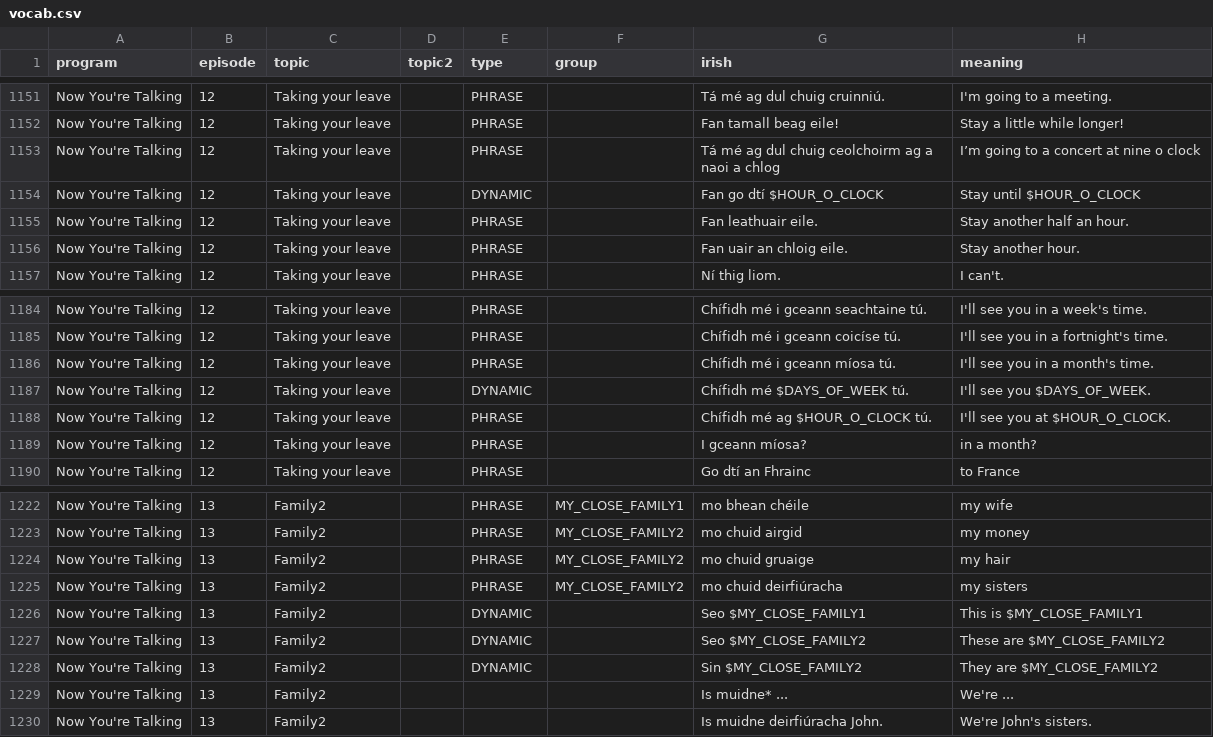
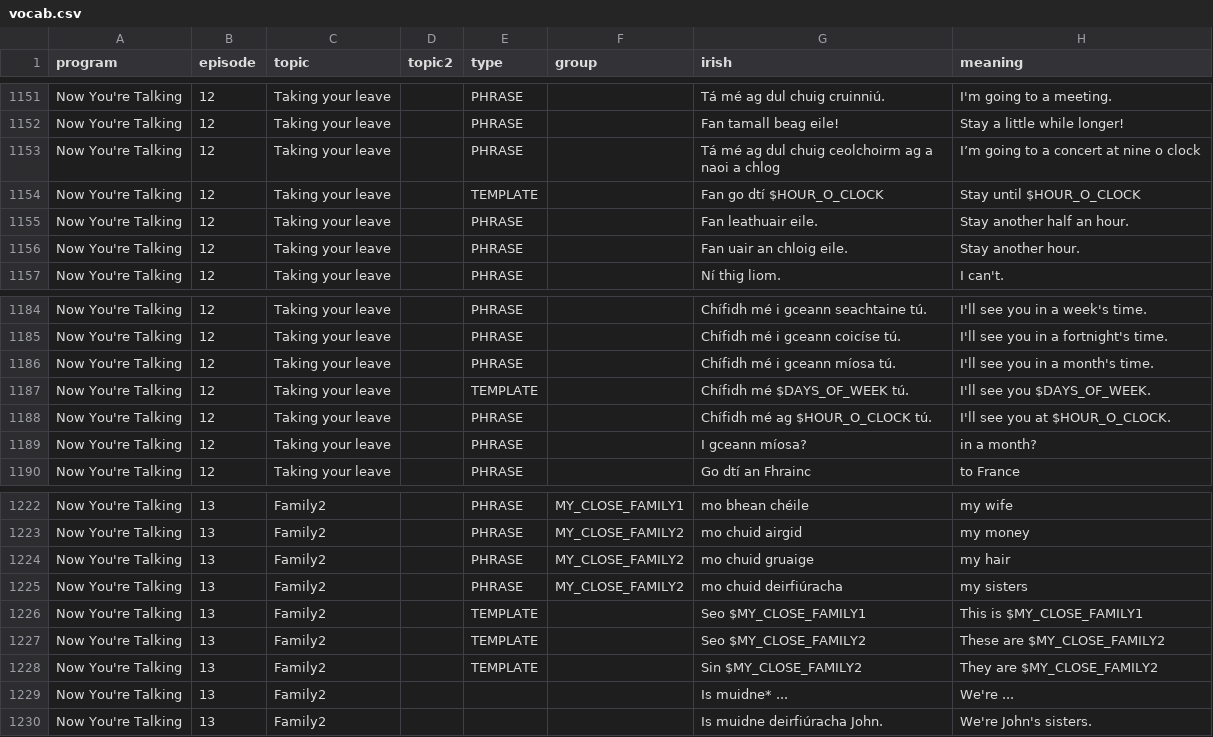
Before and after one commit to michaelw730/irish, a CSV file: vocab.csv, drawn as a sheet; only a part is shown, gaps mark what is left out; the diff names each change by its address in the sheet, - before the commit and + after, or states it on an @@ line.

```diff
--- a/vocab.csv
+++ b/vocab.csv
-E1154 (type): DYNAMIC
+E1154 (type): TEMPLATE
-E1187 (type): DYNAMIC
+E1187 (type): TEMPLATE
-E1226:E1228 (type): DYNAMIC
+E1226:E1228 (type): TEMPLATE
```
Also changed, not shown: vocab_conv.csv, 1 other file.
